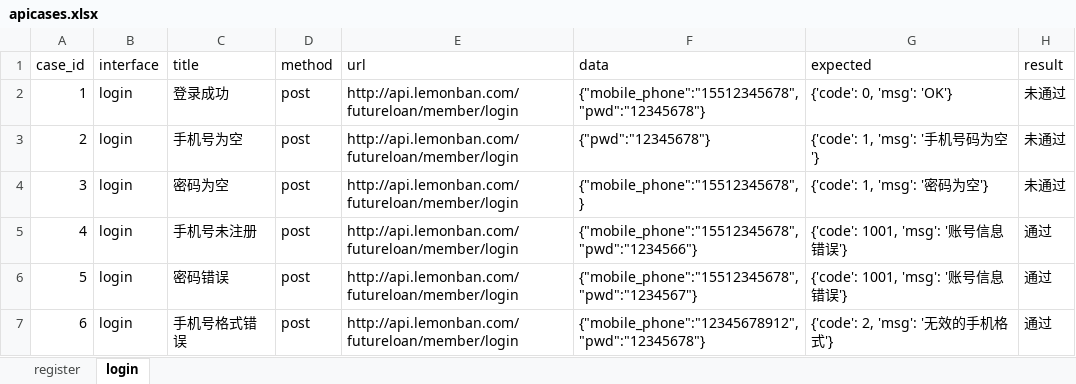
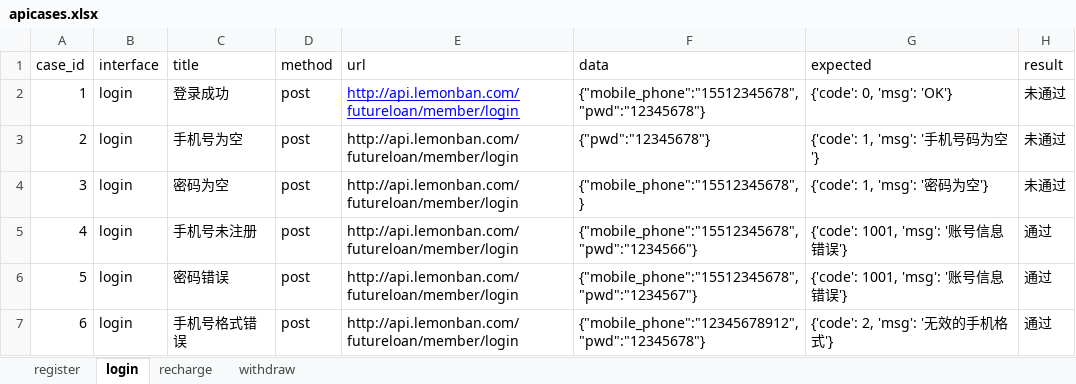
Before and after one commit to huchaoyang1991/py27_class, an Excel workbook: py27_api_test/data/apicases.xlsx, sheet login, drawn as a sheet; values as stored, in another font and other column widths than the file's, no borders; the diff names each change by its address in the sheet, - before the commit and + after, or states it on an @@ line.

```diff
--- a/py27_api_test/data/apicases.xlsx (sheet login)
+++ b/py27_api_test/data/apicases.xlsx (sheet login)
+sheet tab: recharge
+sheet tab: withdraw
@@ E2 underline: off → on, text colour: black → #0000FF @@
```
Also changed, not shown: 8 other files.
